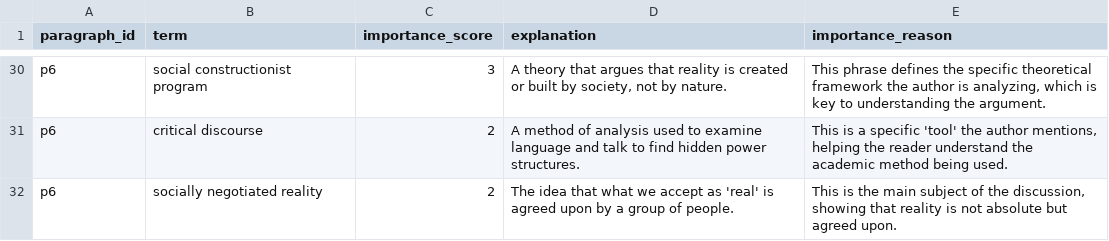
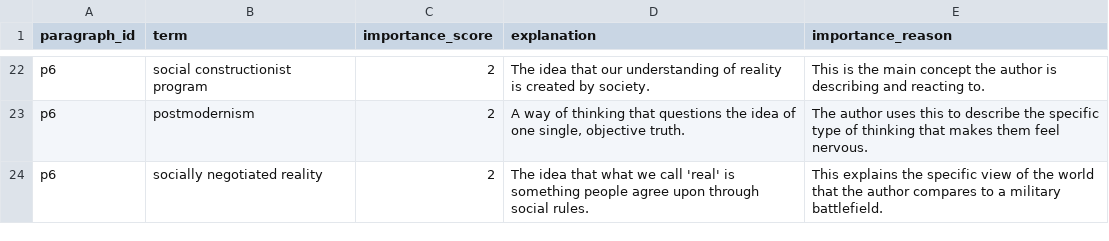
Before and after one commit to tonya77ttmm/Personalized-Reader, a CSV file: backend/app/services/language_annotation/language_support.csv, drawn as a sheet; only a part is shown, gaps mark what is left out; addresses are those after the commit; the diff covers the shown part only; the diff names each change by its address in the sheet, - before the commit and + after, or states it on an @@ line.

```diff
--- a/backend/app/services/language_annotation/language_support.csv
+++ b/backend/app/services/language_annotation/language_support.csv
-C22 (importance_score): 3
+C22 (importance_score): 2
-D22 (explanation): A theory that argues that reality is created or built by society, not by nature.
+D22 (explanation): The idea that our understanding of reality is created by society.
-E22 (importance_reason): This phrase defines the specific theoretical framework the author is analyzing, which is key to understanding the argument.
+E22 (importance_reason): This is the main concept the author is describing and reacting to.
-B23 (term): critical discourse
+B23 (term): postmodernism
-D23 (explanation): A method of analysis used to examine language and talk to find hidden power structures.
+D23 (explanation): A way of thinking that questions the idea of one single, objective truth.
-E23 (importance_reason): This is a specific 'tool' the author mentions, helping the reader understand the academic method being used.
+E23 (importance_reason): The author uses this to describe the specific type of thinking that makes them feel nervous.
-D24 (explanation): …what we accept as 'real' is agreed upon by a group of people.
+D24 (explanation): …what we call 'real' is something people agree upon through social rules.
-E24 (importance_reason): This is the main subject of the discussion, showing that reality is not absolute but agreed upon.
+E24 (importance_reason): This explains the specific view of the world that the author compares to a military battlefield.
```
Also changed, not shown: 8 removed rows and 58 edited cells elsewhere in this file, 1 other file.
